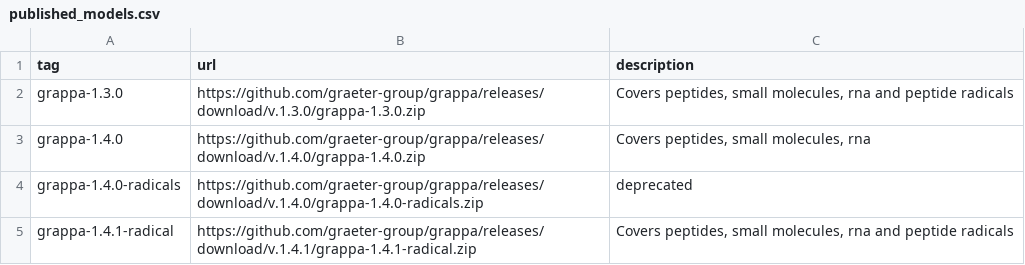
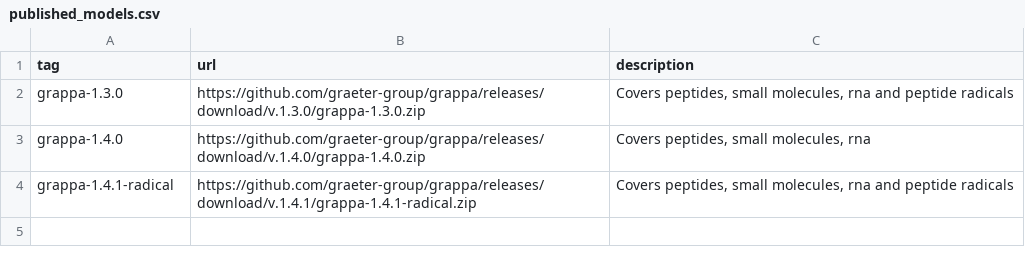
Before and after one commit to graeter-group/grappa, a CSV file: src/grappa/models/published_models.csv, drawn as a sheet.

```diff
--- a/src/grappa/models/published_models.csv
+++ b/src/grappa/models/published_models.csv
@@ -3,3 +3,2 @@ grappa-1.3.0,https://github.com/graeter-group/grappa/releases/download/v.1.3.0/g
 grappa-1.4.0,https://github.com/graeter-group/grappa/releases/download/v.1.4.0/grappa-1.4.0.zip,"Covers peptides, small molecules, rna"
-grappa-1.4.0-radicals,https://github.com/graeter-group/grappa/releases/download/v.1.4.0/grappa-1.4.0-radicals.zip,"deprecated"
 grappa-1.4.1-radical,https://github.com/graeter-group/grappa/releases/download/v.1.4.1/grappa-1.4.1-radical.zip,"Covers peptides, small molecules, rna and peptide radicals"
```
